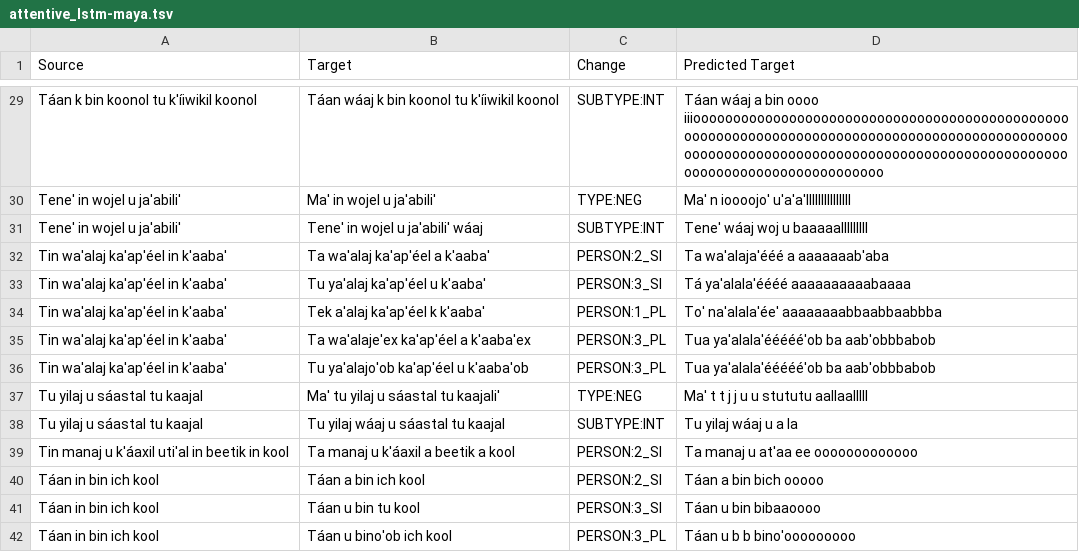
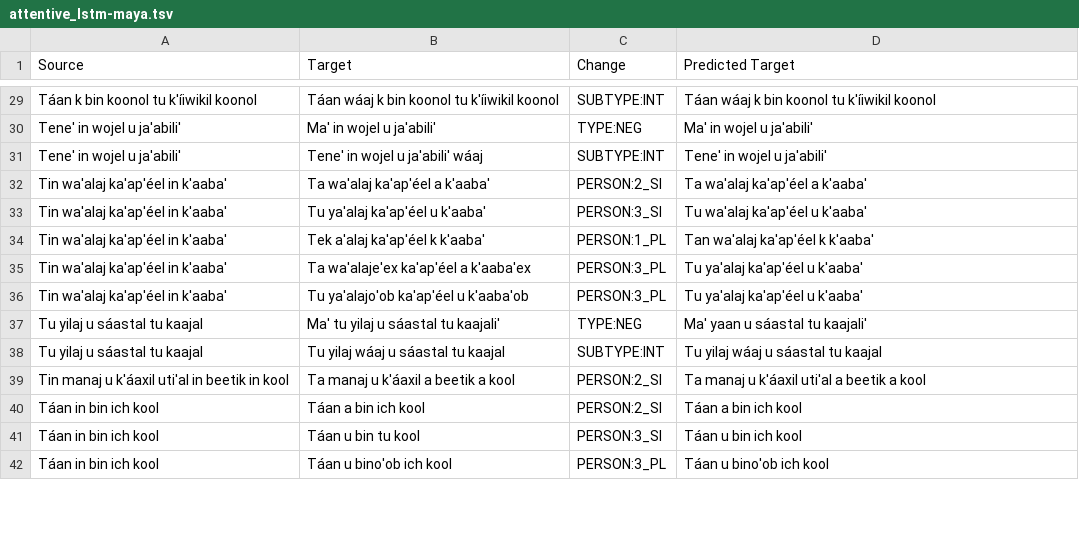
Before and after one commit to lecs-lab/americasnlp2024, a TSV file: preds/aug/identity+identityexternal/attentive_lstm-maya.tsv, drawn as a sheet; only a part is shown, gaps mark what is left out; the diff covers the shown part only; the diff names each change by its address in the sheet, - before the commit and + after, or states it on an @@ line.

```diff
--- a/preds/aug/identity+identityexternal/attentive_lstm-maya.tsv
+++ b/preds/aug/identity+identityexternal/attentive_lstm-maya.tsv
-D29 (Predicted Target): Táan wáaj a bin oooo iiioooooooooooooooooooooooooooooooooooooooooooooooooooooooooooooooooooooooooooooooooooooooooooooooooooooooooooooooooooooooooooooooooooooooooooooooooooooooooooooooooooooooo
+D29 (Predicted Target): Táan wáaj k bin koonol tu k'íiwikil koonol
-D30 (Predicted Target): Ma' n ioooojo' u'a'a'lllllllllllllll
+D30 (Predicted Target): Ma' in wojel u ja'abili'
-D31 (Predicted Target): Tene' wáaj woj u baaaaalllllllll
+D31 (Predicted Target): Tene' in wojel u ja'abili'
-D32 (Predicted Target): Ta wa'alaja'ééé a aaaaaaab'aba
+D32 (Predicted Target): Ta wa'alaj ka'ap'éel a k'aaba'
-D33 (Predicted Target): Tá ya'alala'éééé aaaaaaaaaabaaaa
+D33 (Predicted Target): Tu wa'alaj ka'ap'éel u k'aaba'
-D34 (Predicted Target): To' na'alala'ée' aaaaaaaabbaabbaabbba
+D34 (Predicted Target): Tan wa'alaj ka'ap'éel k k'aaba'
-D35:D36 (Predicted Target): Tua ya'alala'ééééé'ob ba aab'obbbabob
+D35:D36 (Predicted Target): Tu ya'alaj ka'ap'éel u k'aaba'
-D37 (Predicted Target): Ma' t t j j u u stututu aallaalllll
+D37 (Predicted Target): Ma' yaan u sáastal tu kaajali'
-D38 (Predicted Target): Tu yilaj wáaj u a la
+D38 (Predicted Target): Tu yilaj wáaj u sáastal tu kaajal
-D39 (Predicted Target): Ta manaj u at'aa ee ooooooooooooo
+D39 (Predicted Target): Ta manaj u k'áaxil uti'al a beetik a kool
-D40 (Predicted Target): Táan a bin bich ooooo
+D40 (Predicted Target): Táan a bin ich kool
-D41 (Predicted Target): Táan u bin bibaaoooo
+D41 (Predicted Target): Táan u bin ich kool
-D42 (Predicted Target): Táan u b b bino'ooooooooo
+D42 (Predicted Target): Táan u bino'ob ich kool
```
Also changed, not shown: 135 edited cells elsewhere in this file, preds/aug/identity+identityexternal/attentive_lstm-bribri.tsv, preds/aug/identity+identityexternal/attentive_lstm-guarani.tsv, 8 other files.
